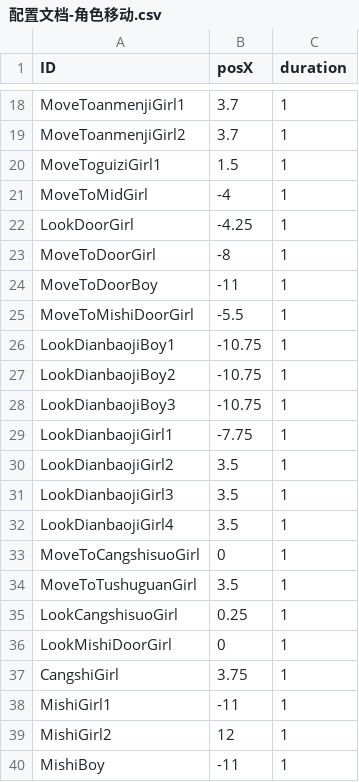
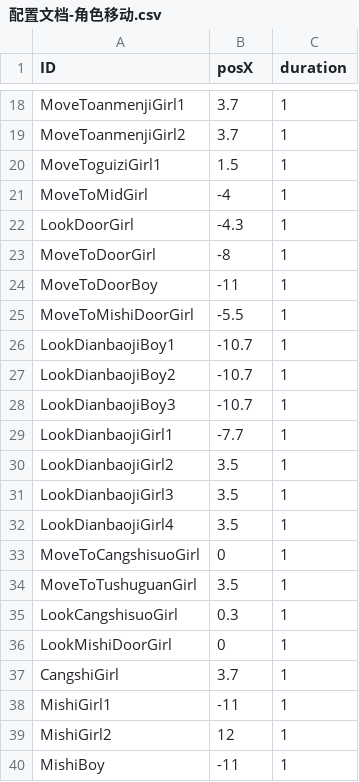
Before and after one commit to mentoschow/D-project, a CSV file: Assets/Resources/Configs/配置文档-角色移动.csv, drawn as a sheet; only a part is shown, gaps mark what is left out.

Commit message:
调整移动数值

```diff
--- a/Assets/Resources/Configs/配置文档-角色移动.csv
+++ b/Assets/Resources/Configs/配置文档-角色移动.csv
@@ -21,3 +21,3 @@ MoveToguiziGirl1,1.5,1
 MoveToMidGirl,-4,1
-LookDoorGirl,-4.25,1
+LookDoorGirl,-4.3,1
 MoveToDoorGirl,-8,1
@@ -25,6 +25,6 @@ MoveToDoorBoy,-11,1
 MoveToMishiDoorGirl,-5.5,1
-LookDianbaojiBoy1,-10.75,1
-LookDianbaojiBoy2,-10.75,1
-LookDianbaojiBoy3,-10.75,1
-LookDianbaojiGirl1,-7.75,1
+LookDianbaojiBoy1,-10.7,1
+LookDianbaojiBoy2,-10.7,1
+LookDianbaojiBoy3,-10.7,1
+LookDianbaojiGirl1,-7.7,1
 LookDianbaojiGirl2,3.5,1
@@ -34,5 +34,5 @@ MoveToCangshisuoGirl,0,1
 MoveToTushuguanGirl,3.5,1
-LookCangshisuoGirl,0.25,1
+LookCangshisuoGirl,0.3,1
 LookMishiDoorGirl,0,1
-CangshiGirl,3.75,1
+CangshiGirl,3.7,1
 MishiGirl1,-11,1
```
